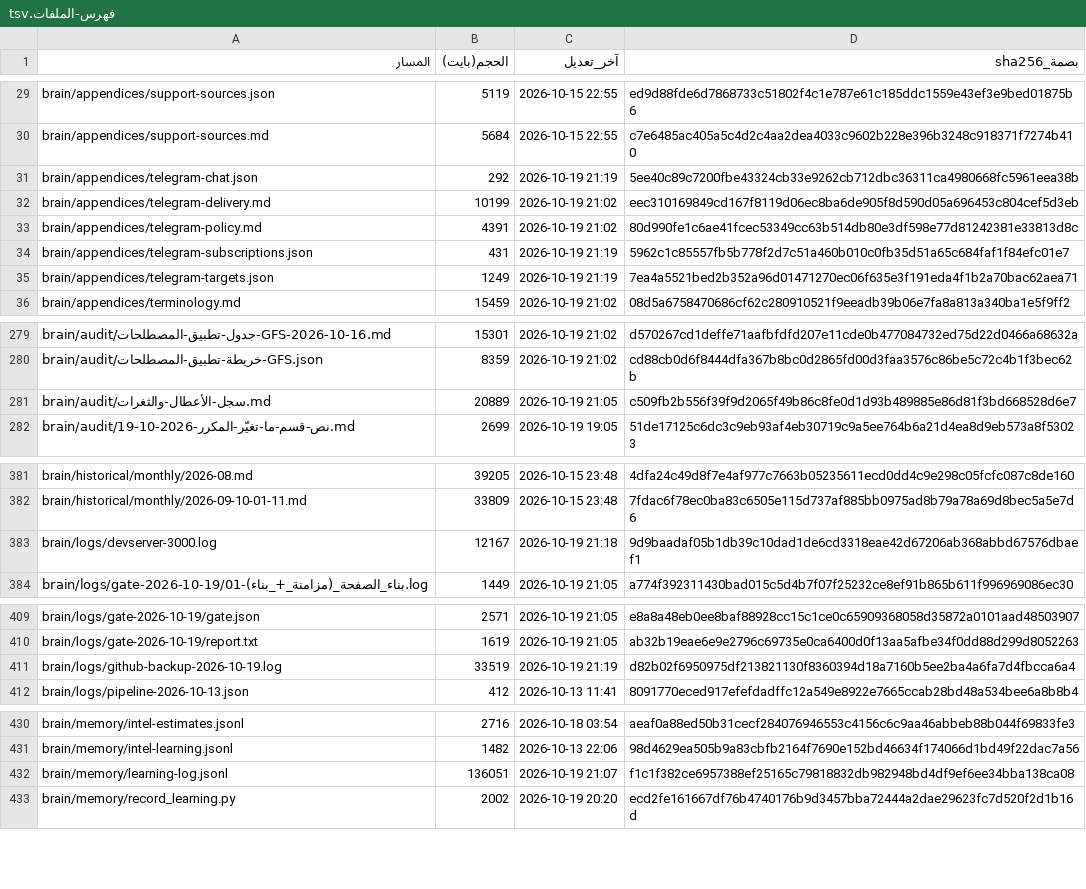
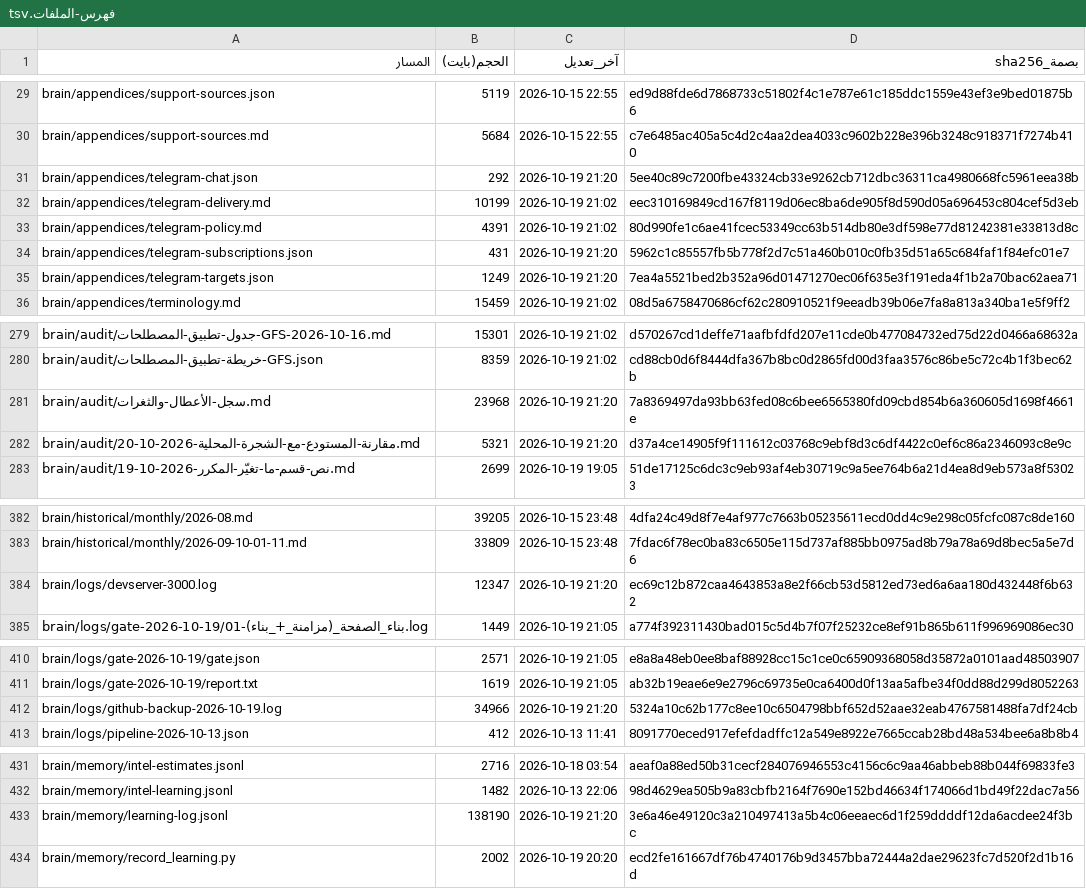
Before and after one commit to fahadaldoseri/mda-marine-system, a TSV file: docs/فهرس-الملفات.tsv, drawn as a sheet; only a part is shown, gaps mark what is left out; the diff covers the shown part only.

```diff
--- a/docs/فهرس-الملفات.tsv
+++ b/docs/فهرس-الملفات.tsv
@@ -30,7 +30,7 @@ brain/appendices/support-sources.json	5119	2026-10-15 22:55	ed9d88fde6d7868733c5
 brain/appendices/support-sources.md	5684	2026-10-15 22:55	c7e6485ac405a5c4d2c4aa2dea4033c9602b228e396b3248c918371f7274b410
-brain/appendices/telegram-chat.json	292	2026-10-19 21:19	5ee40c89c7200fbe43324cb33e9262cb712dbc36311ca4980668fc5961eea38b
+brain/appendices/telegram-chat.json	292	2026-10-19 21:20	5ee40c89c7200fbe43324cb33e9262cb712dbc36311ca4980668fc5961eea38b
 brain/appendices/telegram-delivery.md	10199	2026-10-19 21:02	eec310169849cd167f8119d06ec8ba6de905f8d590d05a696453c804cef5d3eb
 brain/appendices/telegram-policy.md	4391	2026-10-19 21:02	80d990fe1c6ae41fcec53349cc63b514db80e3df598e77d81242381e33813d8c
-brain/appendices/telegram-subscriptions.json	431	2026-10-19 21:19	5962c1c85557fb5b778f2d7c51a460b010c0fb35d51a65c684faf1f84efc01e7
-brain/appendices/telegram-targets.json	1249	2026-10-19 21:19	7ea4a5521bed2b352a96d01471270ec06f635e3f191eda4f1b2a70bac62aea71
+brain/appendices/telegram-subscriptions.json	431	2026-10-19 21:20	5962c1c85557fb5b778f2d7c51a460b010c0fb35d51a65c684faf1f84efc01e7
+brain/appendices/telegram-targets.json	1249	2026-10-19 21:20	7ea4a5521bed2b352a96d01471270ec06f635e3f191eda4f1b2a70bac62aea71
 brain/appendices/terminology.md	15459	2026-10-19 21:02	08d5a6758470686cf62c280910521f9eeadb39b06e7fa8a813a340ba1e5f9ff2
@@ -280,3 +280,4 @@ brain/audit/جدول-تطبيق-المصطلحات-GFS-2026-10-16.md	15301	2026-
 brain/audit/خريطة-تطبيق-المصطلحات-GFS.json	8359	2026-10-19 21:02	cd88cb0d6f8444dfa367b8bc0d2865fd00d3faa3576c86be5c72c4b1f3bec62b
-brain/audit/سجل-الأعطال-والثغرات.md	20889	2026-10-19 21:05	c509fb2b556f39f9d2065f49b86c8fe0d1d93b489885e86d81f3bd668528d6e7
+brain/audit/سجل-الأعطال-والثغرات.md	23968	2026-10-19 21:20	7a8369497da93bb63fed08c6bee6565380fd09cbd854b6a360605d1698f4661e
+brain/audit/مقارنة-المستودع-مع-الشجرة-المحلية-2026-10-20.md	5321	2026-10-19 21:20	d37a4ce14905f9f111612c03768c9ebf8d3c6df4422c0ef6c86a2346093c8e9c
 brain/audit/نص-قسم-ما-تغيّر-المكرر-2026-10-19.md	2699	2026-10-19 19:05	51de17125c6dc3c9eb93af4eb30719c9a5ee764b6a21d4ea8d9eb573a8f53023
@@ -382,3 +383,3 @@ brain/historical/monthly/2026-08.md	39205	2026-10-15 23:48	4dfa24c49d8f7e4af977c
 brain/historical/monthly/2026-09-10-01-11.md	33809	2026-10-15 23:48	7fdac6f78ec0ba83c6505e115d737af885bb0975ad8b79a78a69d8bec5a5e7d6
-brain/logs/devserver-3000.log	12167	2026-10-19 21:18	9d9baadaf05b1db39c10dad1de6cd3318eae42d67206ab368abbd67576dbaef1
+brain/logs/devserver-3000.log	12347	2026-10-19 21:20	ec69c12b872caa4643853a8e2f66cb53d5812ed73ed6a6aa180d432448f6b632
 brain/logs/gate-2026-10-19/01-بناء_الصفحة_(مزامنة_+_بناء).log	1449	2026-10-19 21:05	a774f392311430bad015c5d4b7f07f25232ce8ef91b865b611f996969086ec30
@@ -410,3 +411,3 @@ brain/logs/gate-2026-10-19/gate.json	2571	2026-10-19 21:05	e8a8a48eb0ee8baf88928
 brain/logs/gate-2026-10-19/report.txt	1619	2026-10-19 21:05	ab32b19eae6e9e2796c69735e0ca6400d0f13aa5afbe34f0dd88d299d8052263
-brain/logs/github-backup-2026-10-19.log	33519	2026-10-19 21:19	d82b02f6950975df213821130f8360394d18a7160b5ee2ba4a6fa7d4fbcca6a4
+brain/logs/github-backup-2026-10-19.log	34966	2026-10-19 21:20	5324a10c62b177c8ee10c6504798bbf652d52aae32eab4767581488fa7df24cb
 brain/logs/pipeline-2026-10-13.json	412	2026-10-13 11:41	8091770eced917efefdadffc12a549e8922e7665ccab28bd48a534bee6a8b8b4
@@ -431,3 +432,3 @@ brain/memory/intel-estimates.jsonl	2716	2026-10-18 03:54	aeaf0a88ed50b31cecf2840
 brain/memory/intel-learning.jsonl	1482	2026-10-13 22:06	98d4629ea505b9a83cbfb2164f7690e152bd46634f174066d1bd49f22dac7a56
-brain/memory/learning-log.jsonl	136051	2026-10-19 21:07	f1c1f382ce6957388ef25165c79818832db982948bd4df9ef6ee34bba138ca08
+brain/memory/learning-log.jsonl	138190	2026-10-19 21:20	3e6a46e49120c3a210497413a5b4c06eeaec6d1f259ddddf12da6acdee24f3bc
 brain/memory/record_learning.py	2002	2026-10-19 20:20	ecd2fe161667df76b4740176b9d3457bba72444a2dae29623fc7d520f2d1b16d
```
Also changed, not shown: 7 edited cells elsewhere in this file, 6 other files.
